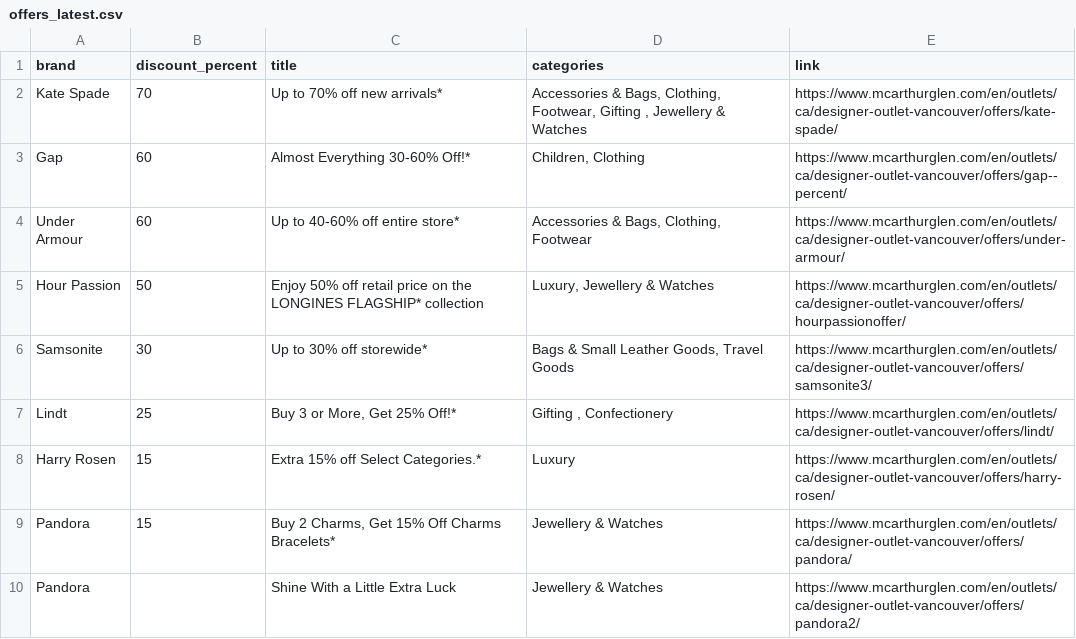
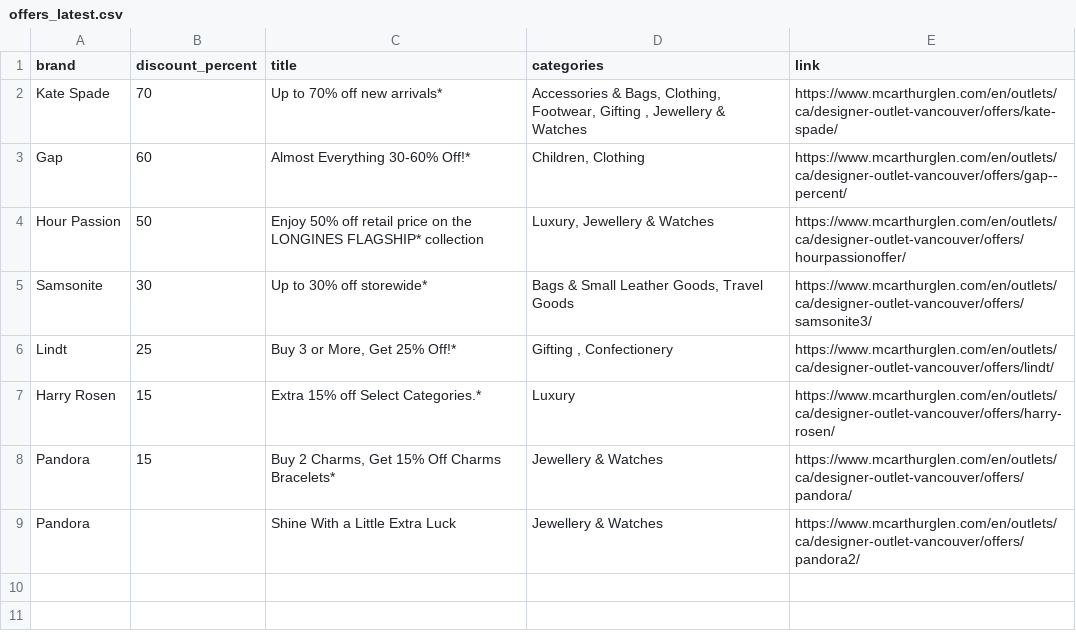
Before and after one commit to zhapte/offer-scrape, a CSV file: offers_latest.csv, drawn as a sheet; the diff names each change by its address in the sheet, - before the commit and + after, or states it on an @@ line.

```diff
--- a/offers_latest.csv
+++ b/offers_latest.csv
-row 4: Under Armour | 60 | Up to 40-60% off entire store* | Accessories & Bags, Clothing, Footwear | https://www.mcarthurglen.com/en/outlets/ca/designer-outlet-vancouver/offers/under-armour/
```
Also changed, not shown: 2 other files.
